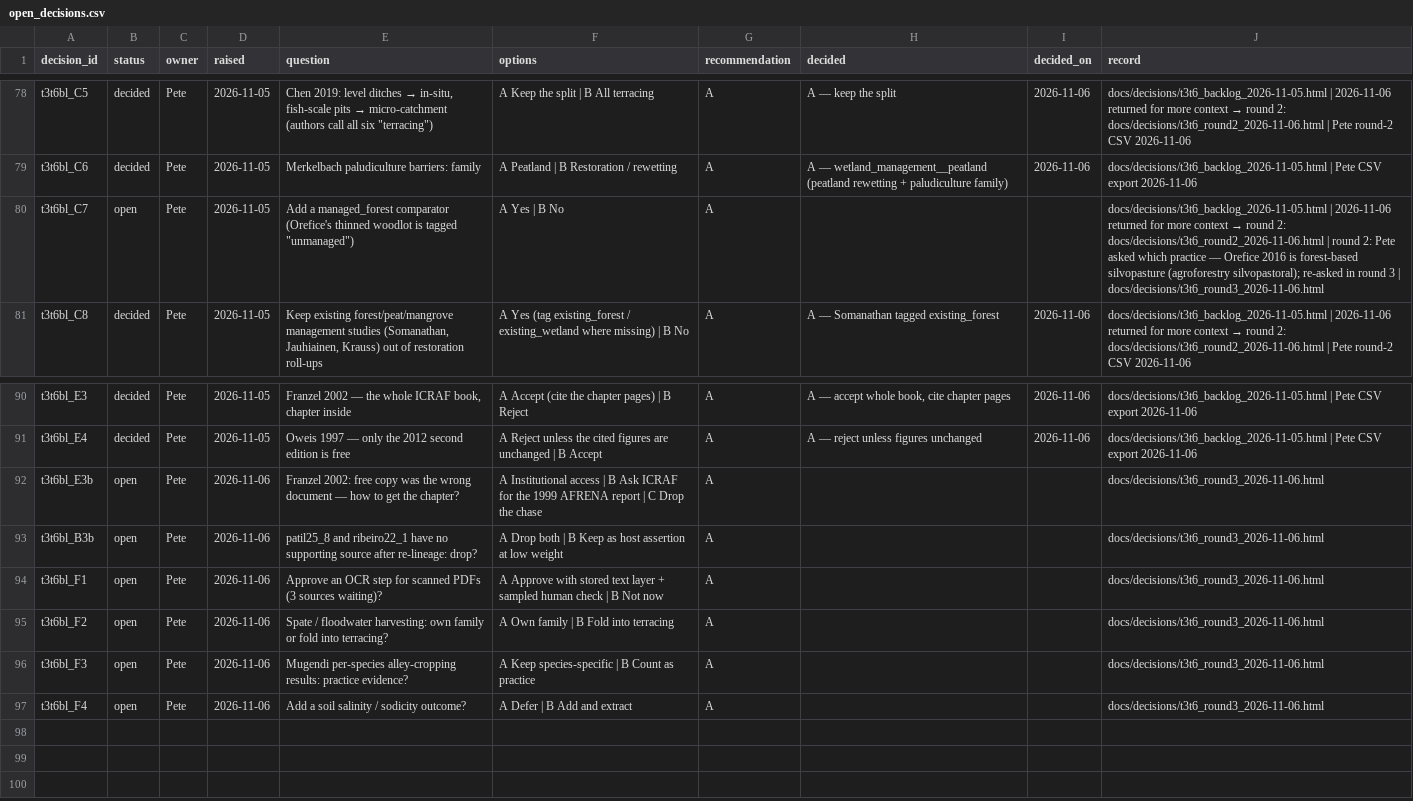
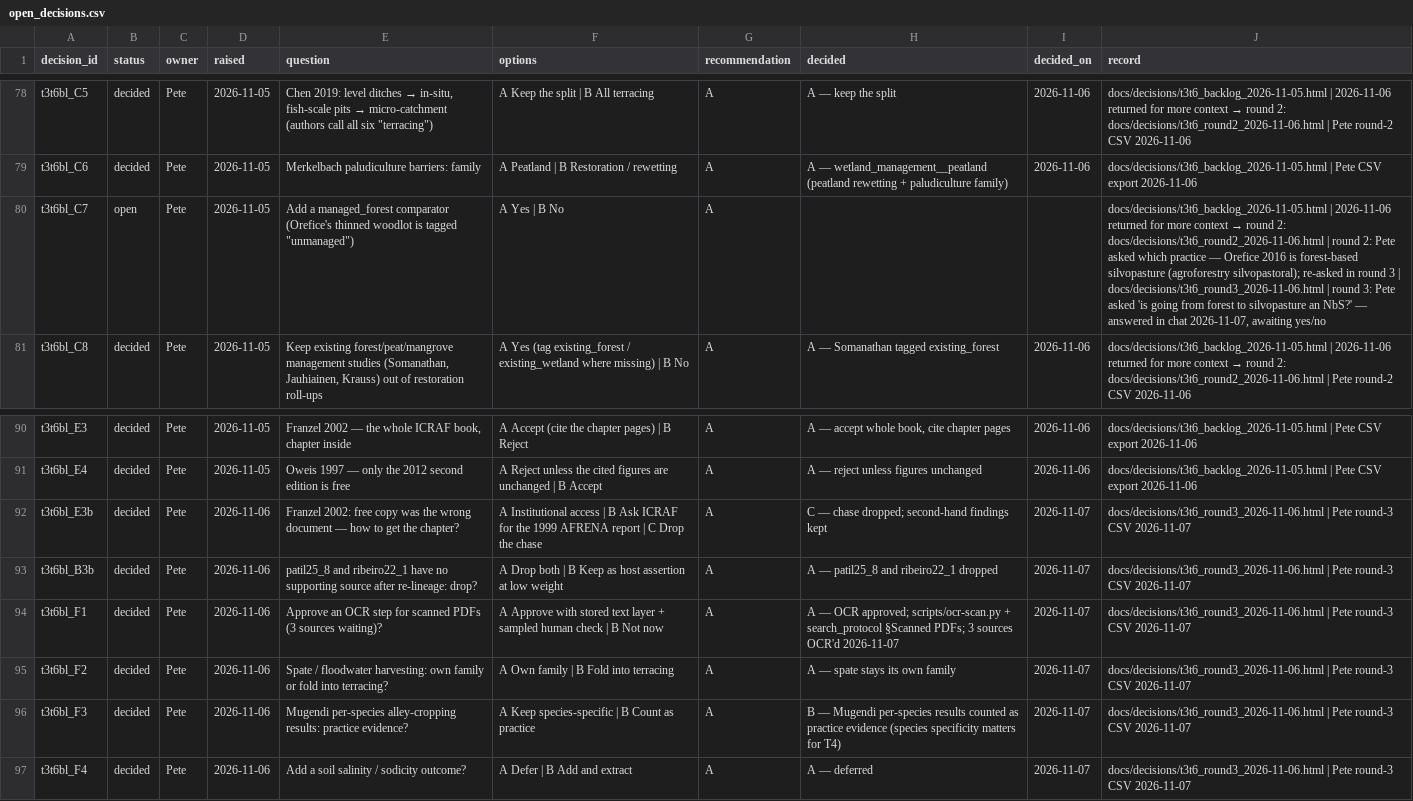
Before and after one commit to CIAT/nbs_ruralscan, a CSV file: methodology/decisions/open_decisions.csv, drawn as a sheet; only a part is shown, gaps mark what is left out.

```diff
--- a/methodology/decisions/open_decisions.csv
+++ b/methodology/decisions/open_decisions.csv
@@ -79,3 +79,3 @@ t3t6bl_C5,decided,Pete,2026-11-05,"Chen 2019: level ditches → in-situ, fish-sc
 t3t6bl_C6,decided,Pete,2026-11-05,Merkelbach paludiculture barriers: family,A Peatland | B Restoration / rewetting,A,A — wetland_management__peatland (peatland rewetting + paludiculture family),2026-11-06,docs/decisions/t3t6_backlog_2026-11-05.html | Pete CSV export 2026-11-06
-t3t6bl_C7,open,Pete,2026-11-05,"Add a managed_forest comparator (Orefice's thinned woodlot is tagged ""unmanaged"")",A Yes | B No,A,,,docs/decisions/t3t6_backlog_2026-11-05.html | 2026-11-06 returned for more context → round 2: docs/decisions/t3t6_round2_2026-11-06.html | round 2: Pete asked which practice — Orefice 2016 is forest-based silvopasture (agroforestry silvopastoral); re-asked in round 3 | docs/decisions/t3t6_round3_2026-11-06.html
+t3t6bl_C7,open,Pete,2026-11-05,"Add a managed_forest comparator (Orefice's thinned woodlot is tagged ""unmanaged"")",A Yes | B No,A,,,"docs/decisions/t3t6_backlog_2026-11-05.html | 2026-11-06 returned for more context → round 2: docs/decisions/t3t6_round2_2026-11-06.html | round 2: Pete asked which practice — Orefice 2016 is forest-based silvopasture (agroforestry silvopastoral); re-asked in round 3 | docs/decisions/t3t6_round3_2026-11-06.html | round 3: Pete asked 'is going from forest to silvopasture an NbS?' — answered in chat 2026-11-07, awaiting yes/no"
 t3t6bl_C8,decided,Pete,2026-11-05,"Keep existing forest/peat/mangrove management studies (Somanathan, Jauhiainen, Krauss) out of restoration roll-ups",A Yes (tag existing_forest / existing_wetland where missing) | B No,A,A — Somanathan tagged existing_forest,2026-11-06,docs/decisions/t3t6_backlog_2026-11-05.html | 2026-11-06 returned for more context → round 2: docs/decisions/t3t6_round2_2026-11-06.html | Pete round-2 CSV 2026-11-06
@@ -91,7 +91,7 @@ t3t6bl_E3,decided,Pete,2026-11-05,"Franzel 2002 — the whole ICRAF book, chapte
 t3t6bl_E4,decided,Pete,2026-11-05,Oweis 1997 — only the 2012 second edition is free,A Reject unless the cited figures are unchanged | B Accept,A,A — reject unless figures unchanged,2026-11-06,docs/decisions/t3t6_backlog_2026-11-05.html | Pete CSV export 2026-11-06
-t3t6bl_E3b,open,Pete,2026-11-06,Franzel 2002: free copy was the wrong document — how to get the chapter?,A Institutional access | B Ask ICRAF for the 1999 AFRENA report | C Drop the chase,A,,,docs/decisions/t3t6_round3_2026-11-06.html
-t3t6bl_B3b,open,Pete,2026-11-06,patil25_8 and ribeiro22_1 have no supporting source after re-lineage: drop?,A Drop both | B Keep as host assertion at low weight,A,,,docs/decisions/t3t6_round3_2026-11-06.html
-t3t6bl_F1,open,Pete,2026-11-06,Approve an OCR step for scanned PDFs (3 sources waiting)?,A Approve with stored text layer + sampled human check | B Not now,A,,,docs/decisions/t3t6_round3_2026-11-06.html
-t3t6bl_F2,open,Pete,2026-11-06,Spate / floodwater harvesting: own family or fold into terracing?,A Own family | B Fold into terracing,A,,,docs/decisions/t3t6_round3_2026-11-06.html
-t3t6bl_F3,open,Pete,2026-11-06,Mugendi per-species alley-cropping results: practice evidence?,A Keep species-specific | B Count as practice,A,,,docs/decisions/t3t6_round3_2026-11-06.html
-t3t6bl_F4,open,Pete,2026-11-06,Add a soil salinity / sodicity outcome?,A Defer | B Add and extract,A,,,docs/decisions/t3t6_round3_2026-11-06.html
+t3t6bl_E3b,decided,Pete,2026-11-06,Franzel 2002: free copy was the wrong document — how to get the chapter?,A Institutional access | B Ask ICRAF for the 1999 AFRENA report | C Drop the chase,A,C — chase dropped; second-hand findings kept,2026-11-07,docs/decisions/t3t6_round3_2026-11-06.html | Pete round-3 CSV 2026-11-07
+t3t6bl_B3b,decided,Pete,2026-11-06,patil25_8 and ribeiro22_1 have no supporting source after re-lineage: drop?,A Drop both | B Keep as host assertion at low weight,A,A — patil25_8 and ribeiro22_1 dropped,2026-11-07,docs/decisions/t3t6_round3_2026-11-06.html | Pete round-3 CSV 2026-11-07
+t3t6bl_F1,decided,Pete,2026-11-06,Approve an OCR step for scanned PDFs (3 sources waiting)?,A Approve with stored text layer + sampled human check | B Not now,A,A — OCR approved; scripts/ocr-scan.py + search_protocol §Scanned PDFs; 3 sources OCR'd 2026-11-07,2026-11-07,docs/decisions/t3t6_round3_2026-11-06.html | Pete round-3 CSV 2026-11-07
+t3t6bl_F2,decided,Pete,2026-11-06,Spate / floodwater harvesting: own family or fold into terracing?,A Own family | B Fold into terracing,A,A — spate stays its own family,2026-11-07,docs/decisions/t3t6_round3_2026-11-06.html | Pete round-3 CSV 2026-11-07
+t3t6bl_F3,decided,Pete,2026-11-06,Mugendi per-species alley-cropping results: practice evidence?,A Keep species-specific | B Count as practice,A,B — Mugendi per-species results counted as practice evidence (species specificity matters for T4),2026-11-07,docs/decisions/t3t6_round3_2026-11-06.html | Pete round-3 CSV 2026-11-07
+t3t6bl_F4,decided,Pete,2026-11-06,Add a soil salinity / sodicity outcome?,A Defer | B Add and extract,A,A — deferred,2026-11-07,docs/decisions/t3t6_round3_2026-11-06.html | Pete round-3 CSV 2026-11-07
```
Also changed, not shown: pipeline/metrics/review_log.csv, schema/recipes/agroforestry/T3_nbs_hazard_farming.csv, 40 other files.
